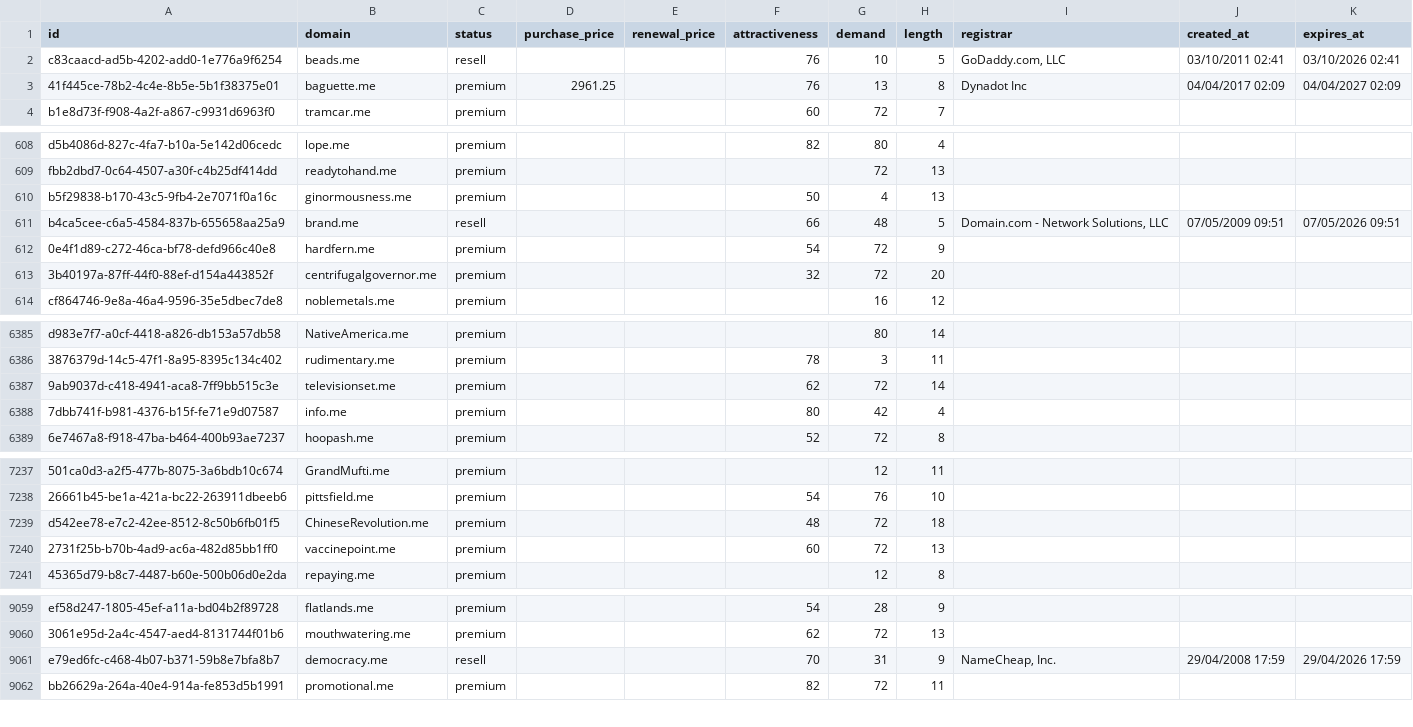
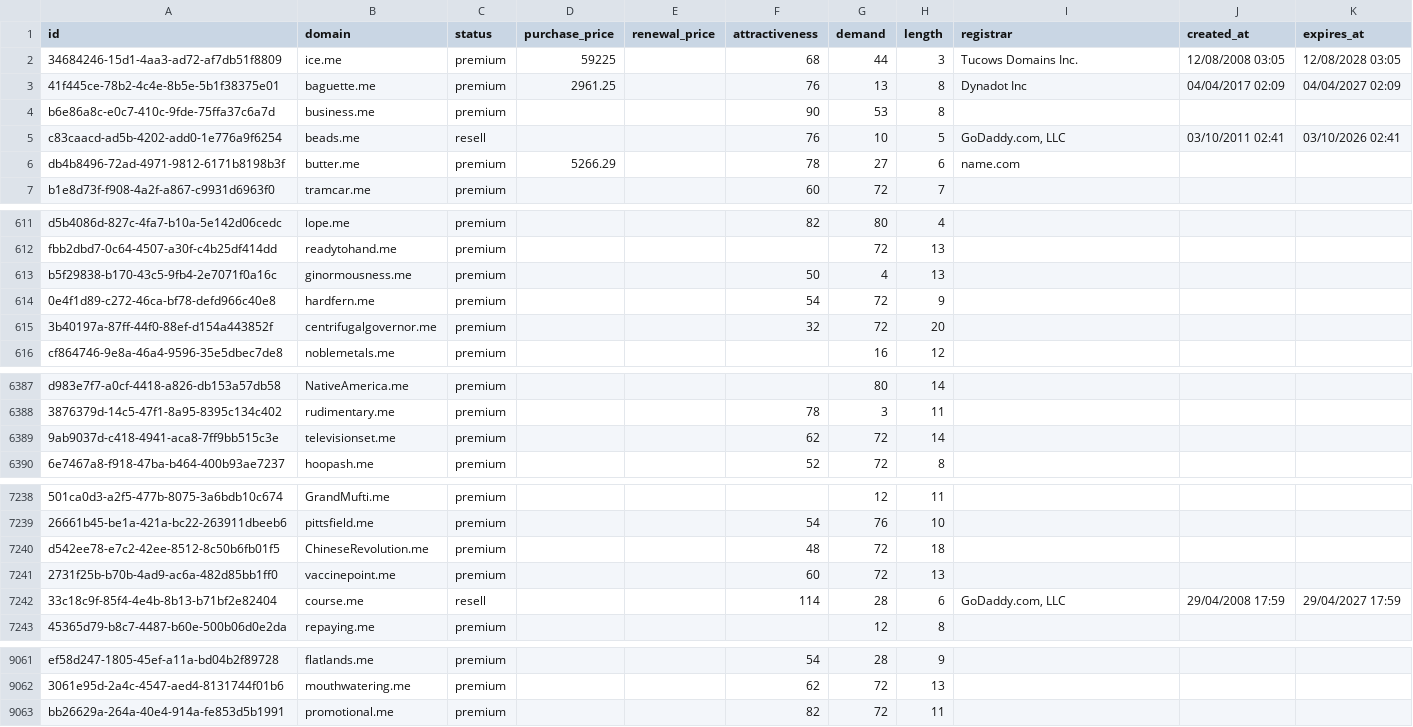
Before and after one commit to UniqueDomains/me-oneword-domains, a CSV file: me.csv, drawn as a sheet; only a part is shown, gaps mark what is left out; the diff covers the shown part only.

Commit message:
Domains update

```diff
--- a/me.csv
+++ b/me.csv
@@ -1,4 +1,7 @@
 id,domain,status,purchase_price,renewal_price,attractiveness,demand,length,registrar,created_at,expires_at
-c83caacd-ad5b-4202-add0-1e776a9f6254,beads.me,resell,,,76,10,5,"GoDaddy.com, LLC",03/10/2011 02:41,03/10/2026 02:41
+34684246-15d1-4aa3-ad72-af7db51f8809,ice.me,premium,59225,,68,44,3,Tucows Domains Inc.,12/08/2008 03:05,12/08/2028 03:05
 41f445ce-78b2-4c4e-8b5e-5b1f38375e01,baguette.me,premium,2961.25,,76,13,8,Dynadot Inc,04/04/2017 02:09,04/04/2027 02:09
+b6e86a8c-e0c7-410c-9fde-75ffa37c6a7d,business.me,premium,,,90,53,8,,,
+c83caacd-ad5b-4202-add0-1e776a9f6254,beads.me,resell,,,76,10,5,"GoDaddy.com, LLC",03/10/2011 02:41,03/10/2026 02:41
+db4b8496-72ad-4971-9812-6171b8198b3f,butter.me,premium,5266.29,,78,27,6,name.com,,
 b1e8d73f-f908-4a2f-a867-c9931d6963f0,tramcar.me,premium,,,60,72,7,,,
@@ -610,3 +613,2 @@ fbb2dbd7-0c64-4507-a30f-c4b25df414dd,readytohand.me,premium,,,,72,13,,,
 b5f29838-b170-43c5-9fb4-2e7071f0a16c,ginormousness.me,premium,,,50,4,13,,,
-b4ca5cee-c6a5-4584-837b-655658aa25a9,brand.me,resell,,,66,48,5,"Domain.com - Network Solutions, LLC",07/05/2009 09:51,07/05/2026 09:51
 0e4f1d89-c272-46ca-bf78-defd966c40e8,hardfern.me,premium,,,54,72,9,,,
@@ -6387,3 +6389,2 @@ d983e7f7-a0cf-4418-a826-db153a57db58,NativeAmerica.me,premium,,,,80,14,,,
 9ab9037d-c418-4941-aca8-7ff9bb515c3e,televisionset.me,premium,,,62,72,14,,,
-7dbb741f-b981-4376-b15f-fe71e9d07587,info.me,premium,,,80,42,4,,,
 6e7467a8-f918-47ba-b464-400b93ae7237,hoopash.me,premium,,,52,72,8,,,
@@ -7240,2 +7241,3 @@ d542ee78-e7c2-42ee-8512-8c50b6fb01f5,ChineseRevolution.me,premium,,,48,72,18,,,
 2731f25b-b70b-4ad9-ac6a-482d85bb1ff0,vaccinepoint.me,premium,,,60,72,13,,,
+33c18c9f-85f4-4e4b-8b13-b71bf2e82404,course.me,resell,,,114,28,6,"GoDaddy.com, LLC",29/04/2008 17:59,29/04/2027 17:59
 45365d79-b8c7-4487-b60e-500b06d0e2da,repaying.me,premium,,,,12,8,,,
@@ -9060,3 +9062,2 @@ ef58d247-1805-45ef-a11a-bd04b2f89728,flatlands.me,premium,,,54,28,9,,,
 3061e95d-2a4c-4547-aed4-8131744f01b6,mouthwatering.me,premium,,,62,72,13,,,
-e79ed6fc-c468-4b07-b371-59b8e7bfa8b7,democracy.me,resell,,,70,31,9,"NameCheap, Inc.",29/04/2008 17:59,29/04/2026 17:59
 bb26629a-264a-40e4-914a-fe853d5b1991,promotional.me,premium,,,82,72,11,,,
```
Also changed, not shown: 1 removed row and 125 edited cells elsewhere in this file, 6 other files.
